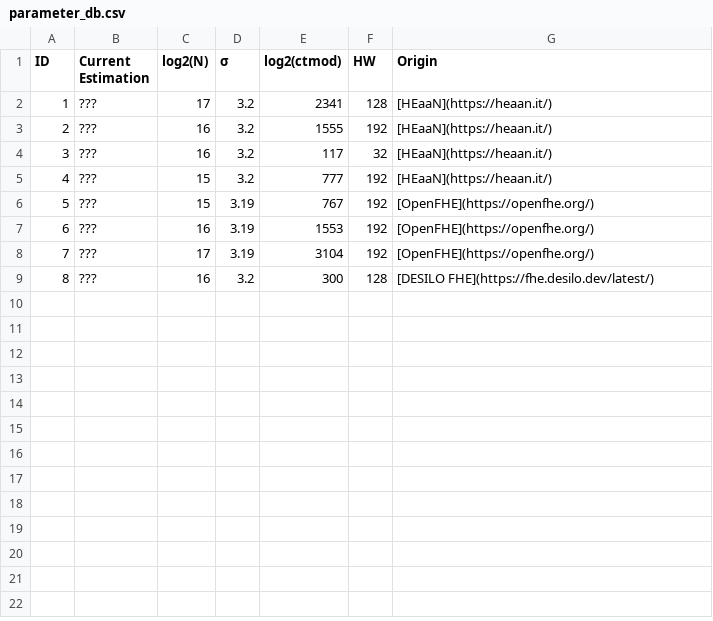
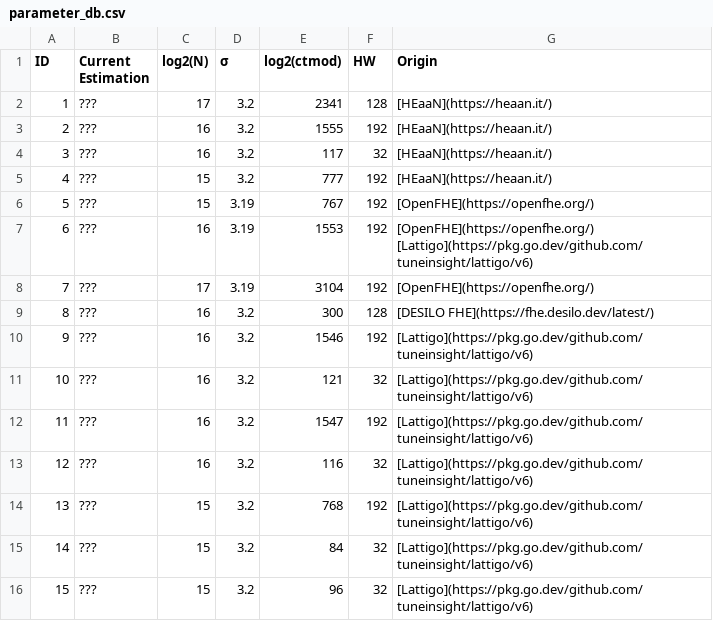
Before and after one commit to HomomorphicEncryption/SparseLWEkit, a CSV file: src/parameter_db.csv, drawn as a sheet.

```diff
--- a/src/parameter_db.csv
+++ b/src/parameter_db.csv
@@ -6,4 +6,11 @@ ID,Current Estimation,log2(N),σ,log2(ctmod),HW,Origin
 5,???,15,3.19,767,192,[OpenFHE](https://openfhe.org/)
-6,???,16,3.19,1553,192,[OpenFHE](https://openfhe.org/)
+6,???,16,3.19,1553,192,[OpenFHE](https://openfhe.org/) [Lattigo](https://pkg.go.dev/github.com/tuneinsight/lattigo/v6)
 7,???,17,3.19,3104,192,[OpenFHE](https://openfhe.org/)
 8,???,16,3.2,300,128,[DESILO FHE](https://fhe.desilo.dev/latest/)
+9,???,16,3.2,1546,192,[Lattigo](https://pkg.go.dev/github.com/tuneinsight/lattigo/v6)
+10,???,16,3.2,121,32,[Lattigo](https://pkg.go.dev/github.com/tuneinsight/lattigo/v6)
+11,???,16,3.2,1547,192,[Lattigo](https://pkg.go.dev/github.com/tuneinsight/lattigo/v6)
+12,???,16,3.2,116,32,[Lattigo](https://pkg.go.dev/github.com/tuneinsight/lattigo/v6)
+13,???,15,3.2,768,192,[Lattigo](https://pkg.go.dev/github.com/tuneinsight/lattigo/v6)
+14,???,15,3.2,84,32,[Lattigo](https://pkg.go.dev/github.com/tuneinsight/lattigo/v6)
+15,???,15,3.2,96,32,[Lattigo](https://pkg.go.dev/github.com/tuneinsight/lattigo/v6)
```
Also changed, not shown: 4 other files.
